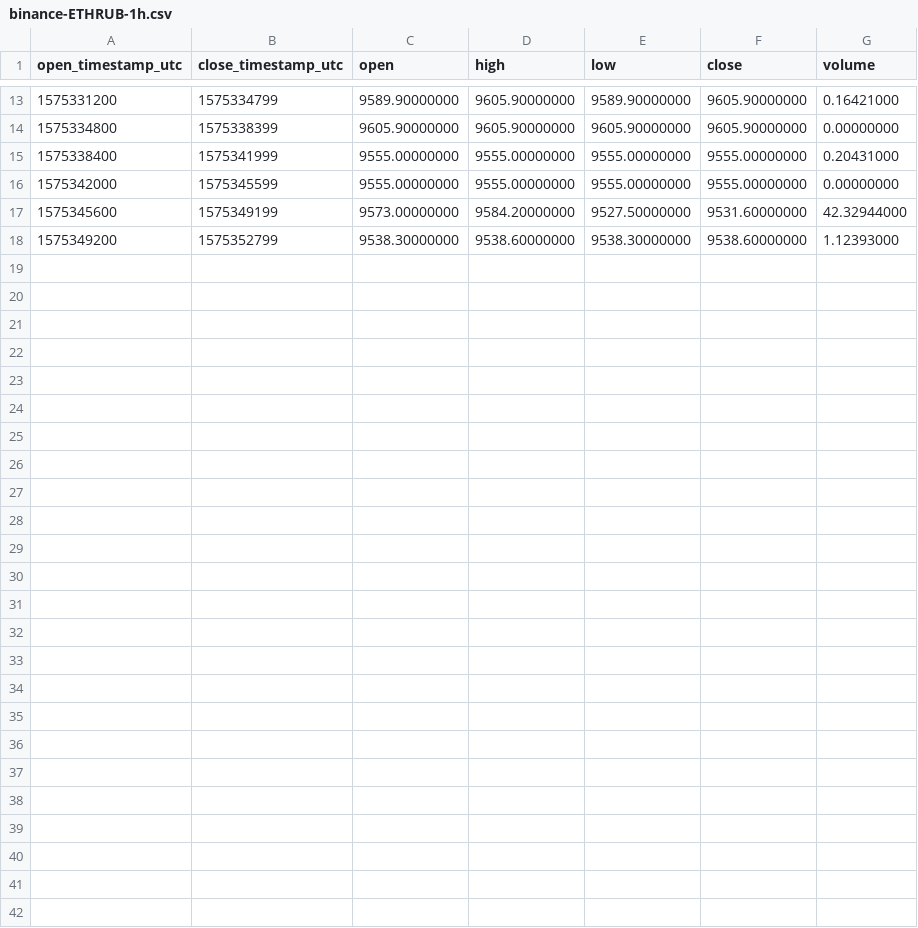
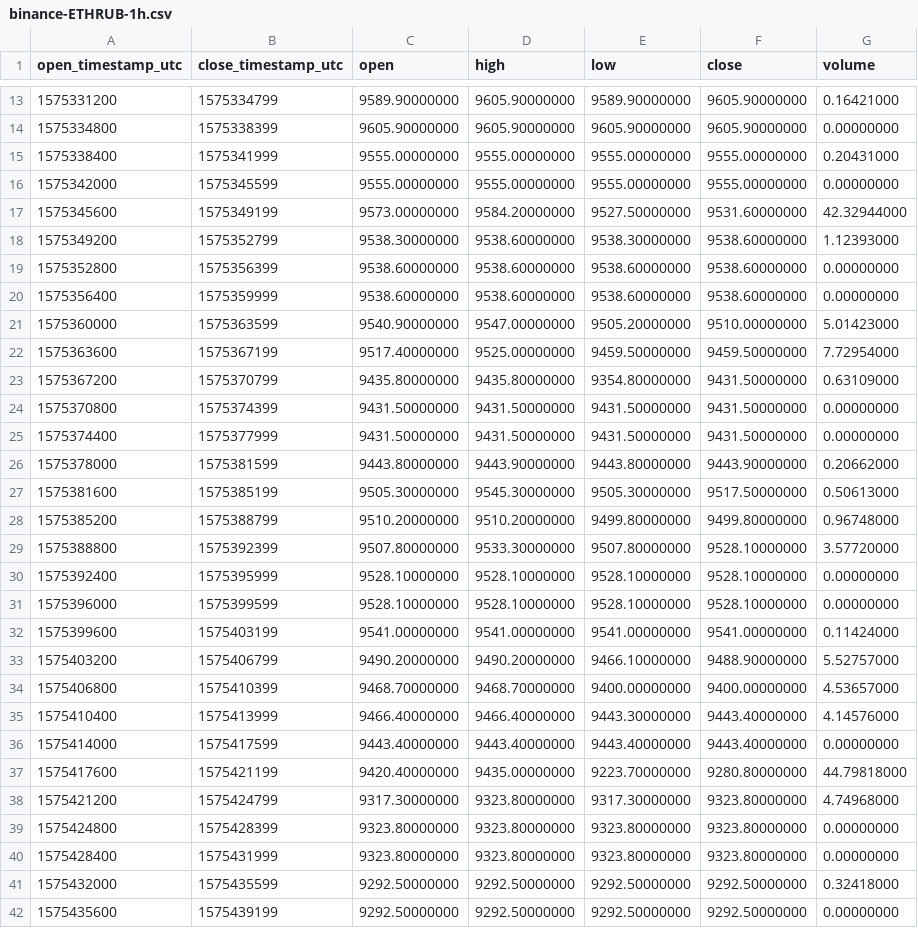
Before and after one commit to cryptobigbro/binance-ETHRUB, a CSV file: binance-ETHRUB-1h.csv, drawn as a sheet; only a part is shown, gaps mark what is left out.

Commit message:
Update OHLCV data.

```diff
--- a/binance-ETHRUB-1h.csv
+++ b/binance-ETHRUB-1h.csv
@@ -18 +18,25 @@ open_timestamp_utc,close_timestamp_utc,open,high,low,close,volume
 1575349200,1575352799,9538.30000000,9538.60000000,9538.30000000,9538.60000000,1.12393000
+1575352800,1575356399,9538.60000000,9538.60000000,9538.60000000,9538.60000000,0.00000000
+1575356400,1575359999,9538.60000000,9538.60000000,9538.60000000,9538.60000000,0.00000000
+1575360000,1575363599,9540.90000000,9547.00000000,9505.20000000,9510.00000000,5.01423000
+1575363600,1575367199,9517.40000000,9525.00000000,9459.50000000,9459.50000000,7.72954000
+1575367200,1575370799,9435.80000000,9435.80000000,9354.80000000,9431.50000000,0.63109000
+1575370800,1575374399,9431.50000000,9431.50000000,9431.50000000,9431.50000000,0.00000000
+1575374400,1575377999,9431.50000000,9431.50000000,9431.50000000,9431.50000000,0.00000000
+1575378000,1575381599,9443.80000000,9443.90000000,9443.80000000,9443.90000000,0.20662000
+1575381600,1575385199,9505.30000000,9545.30000000,9505.30000000,9517.50000000,0.50613000
+1575385200,1575388799,9510.20000000,9510.20000000,9499.80000000,9499.80000000,0.96748000
+1575388800,1575392399,9507.80000000,9533.30000000,9507.80000000,9528.10000000,3.57720000
+1575392400,1575395999,9528.10000000,9528.10000000,9528.10000000,9528.10000000,0.00000000
+1575396000,1575399599,9528.10000000,9528.10000000,9528.10000000,9528.10000000,0.00000000
+1575399600,1575403199,9541.00000000,9541.00000000,9541.00000000,9541.00000000,0.11424000
+1575403200,1575406799,9490.20000000,9490.20000000,9466.10000000,9488.90000000,5.52757000
+1575406800,1575410399,9468.70000000,9468.70000000,9400.00000000,9400.00000000,4.53657000
+1575410400,1575413999,9466.40000000,9466.40000000,9443.30000000,9443.40000000,4.14576000
+1575414000,1575417599,9443.40000000,9443.40000000,9443.40000000,9443.40000000,0.00000000
+1575417600,1575421199,9420.40000000,9435.00000000,9223.70000000,9280.80000000,44.79818000
+1575421200,1575424799,9317.30000000,9323.80000000,9317.30000000,9323.80000000,4.74968000
+1575424800,1575428399,9323.80000000,9323.80000000,9323.80000000,9323.80000000,0.00000000
+1575428400,1575431999,9323.80000000,9323.80000000,9323.80000000,9323.80000000,0.00000000
+1575432000,1575435599,9292.50000000,9292.50000000,9292.50000000,9292.50000000,0.32418000
+1575435600,1575439199,9292.50000000,9292.50000000,9292.50000000,9292.50000000,0.00000000
```
Also changed, not shown: 2 other files.
